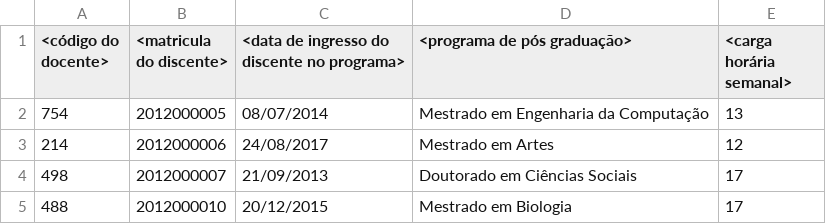
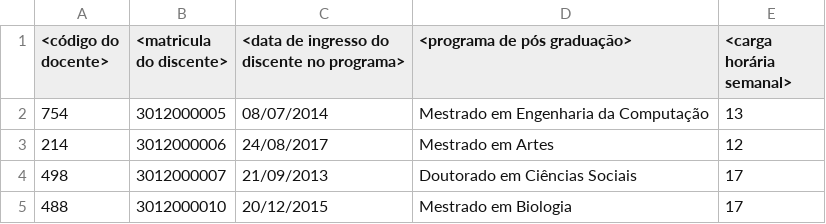
Before and after one commit to LuizBoina/Trab1_pro3, a CSV file: in/orientapos.csv, drawn as a sheet.

```diff
--- a/in/orientapos.csv
+++ b/in/orientapos.csv
@@ -1,5 +1,5 @@
 <código do docente>;<matricula do discente>;<data de ingresso do discente no programa>;<programa de pós graduação>;<carga horária semanal>
-754;2012000005;08/07/2014;Mestrado em Engenharia da Computação;13
-214;2012000006;24/08/2017;Mestrado em Artes;12
-498;2012000007;21/09/2013;Doutorado em Ciências Sociais;17
-488;2012000010;20/12/2015;Mestrado em Biologia;17
+754;3012000005;08/07/2014;Mestrado em Engenharia da Computação;13
+214;3012000006;24/08/2017;Mestrado em Artes;12
+498;3012000007;21/09/2013;Doutorado em Ciências Sociais;17
+488;3012000010;20/12/2015;Mestrado em Biologia;17
```
Also changed, not shown: in/orientagrad.csv, in/producoes.csv, 2 other files.
